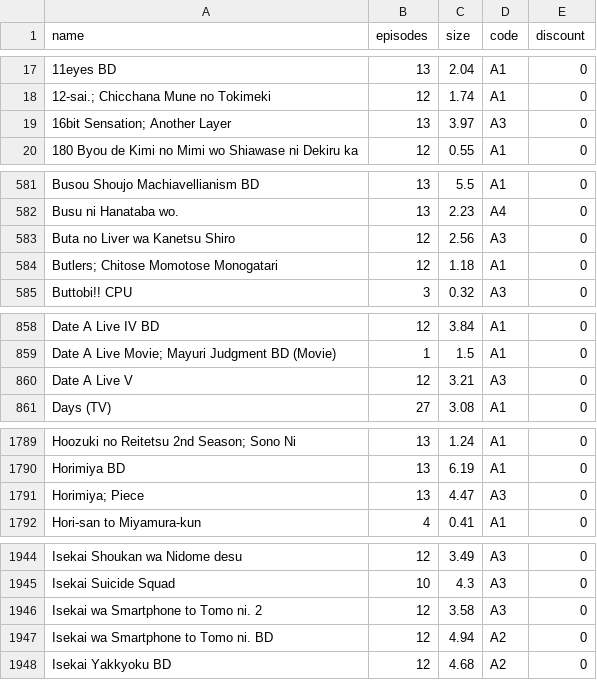
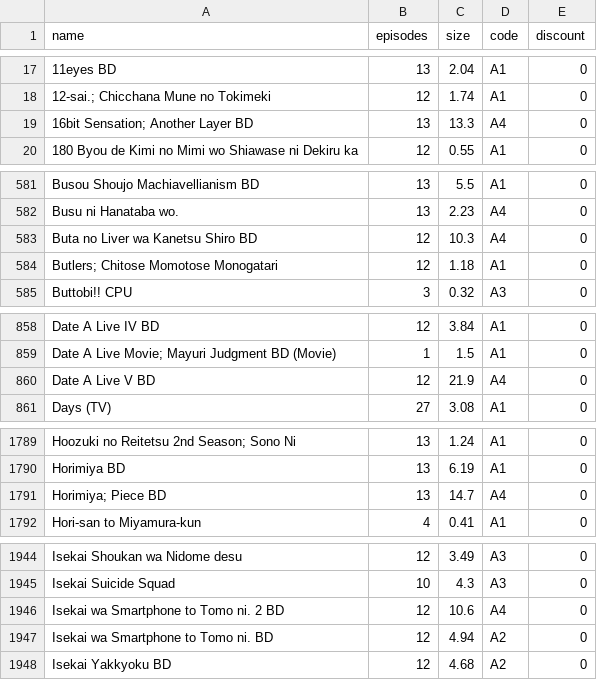
Before and after one commit to Tofan02/anime_store, a CSV file: data/anime-16112025.csv (was data/anime-13112025.csv), drawn as a sheet; only a part is shown, gaps mark what is left out; the diff covers the shown part only; the diff names each change by its address in the sheet, - before the commit and + after, or states it on an @@ line.

Commit message:
Update Anime Baru

```diff
--- a/data/anime-13112025.csv
+++ b/data/anime-16112025.csv
-A19 (name): 16bit Sensation; Another Layer
+A19 (name): 16bit Sensation; Another Layer BD
-C19 (size): 3.97
+C19 (size): 13.3
-D19 (code): A3
+D19 (code): A4
-A583 (name): Buta no Liver wa Kanetsu Shiro
+A583 (name): Buta no Liver wa Kanetsu Shiro BD
-C583 (size): 2.56
+C583 (size): 10.3
-D583 (code): A3
+D583 (code): A4
-A860 (name): Date A Live V
+A860 (name): Date A Live V BD
-C860 (size): 3.21
+C860 (size): 21.9
-D860 (code): A3
+D860 (code): A4
-A1791 (name): Horimiya; Piece
+A1791 (name): Horimiya; Piece BD
-C1791 (size): 4.47
+C1791 (size): 14.7
-D1791 (code): A3
+D1791 (code): A4
-A1946 (name): Isekai wa Smartphone to Tomo ni. 2
+A1946 (name): Isekai wa Smartphone to Tomo ni. 2 BD
-C1946 (size): 3.58
+C1946 (size): 10.6
-D1946 (code): A3
+D1946 (code): A4
```
Also changed, not shown: 9 edited cells elsewhere in this file, 1 other file.
